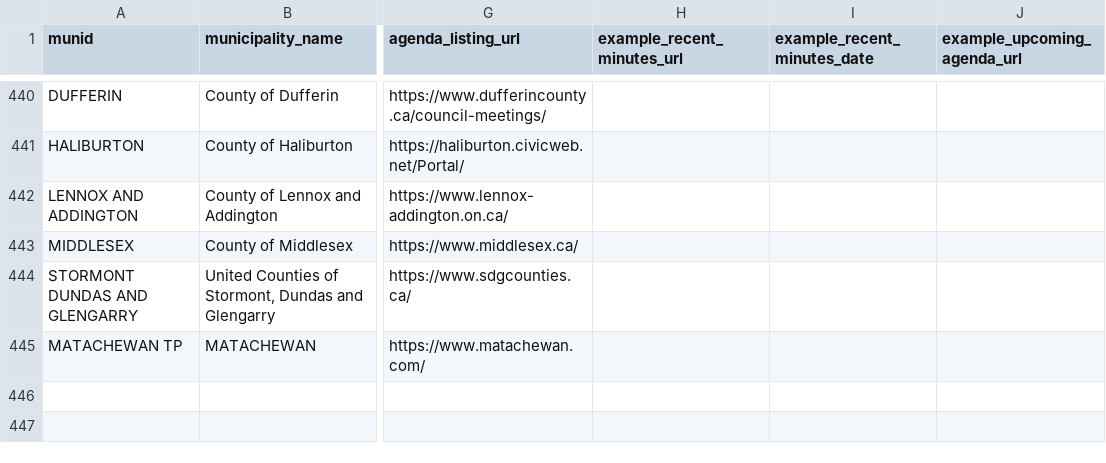
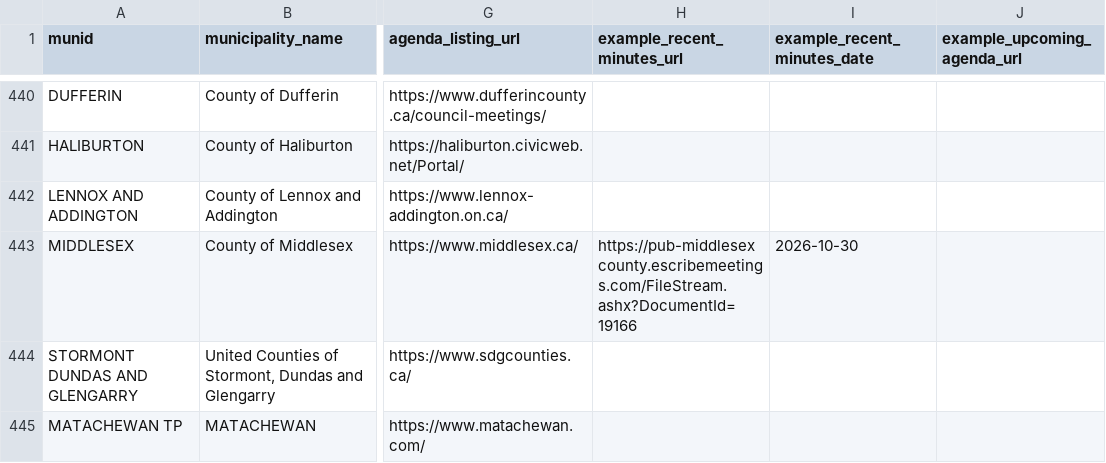
Before and after one commit to BLeFort2025/county-bylaw-maps, a CSV file: signals/portal_registry.csv, drawn as a sheet; only a part is shown, gaps mark what is left out; the diff names each change by its address in the sheet, - before the commit and + after, or states it on an @@ line.

Commit message:
auto: daily auto-heal of municipal portal registry URLs

```diff
--- a/signals/portal_registry.csv
+++ b/signals/portal_registry.csv
-H443 (example_recent_minutes_url): (empty)
+H443 (example_recent_minutes_url): https://pub-middlesexcounty.escribemeetings.com/FileStream.ashx?DocumentId=19166
-I443 (example_recent_minutes_date): (empty)
+I443 (example_recent_minutes_date): 2026-10-30
```
